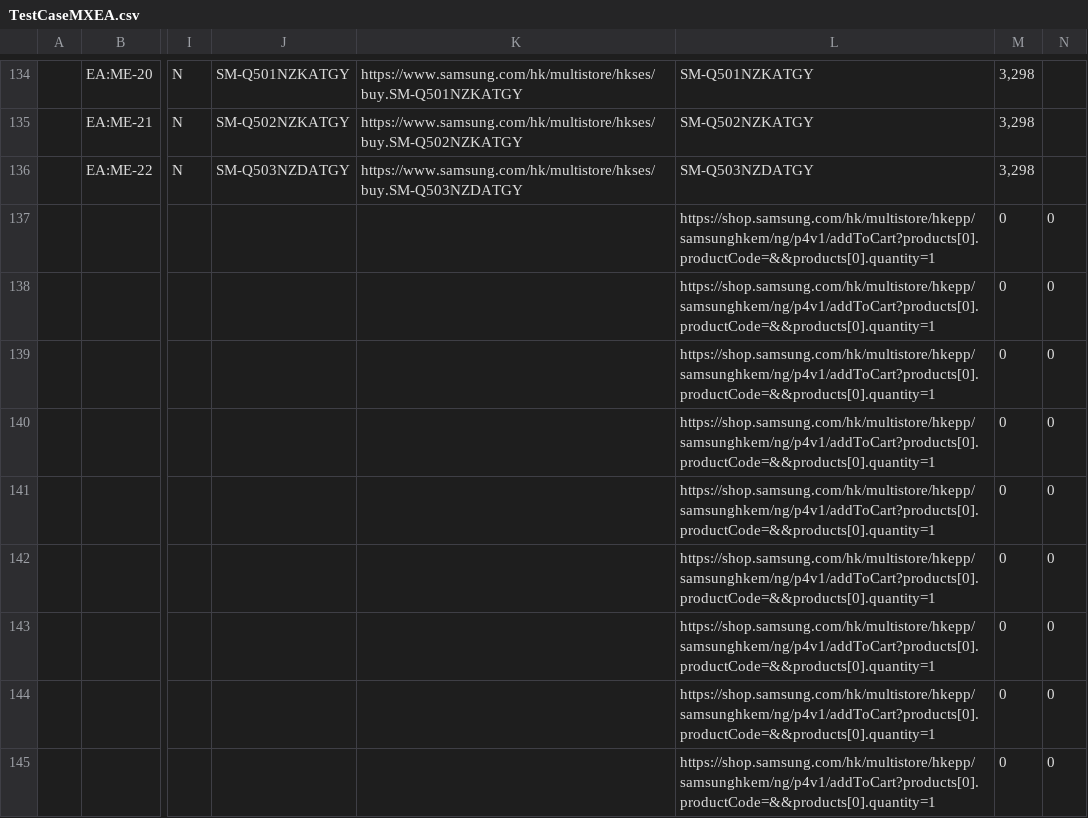
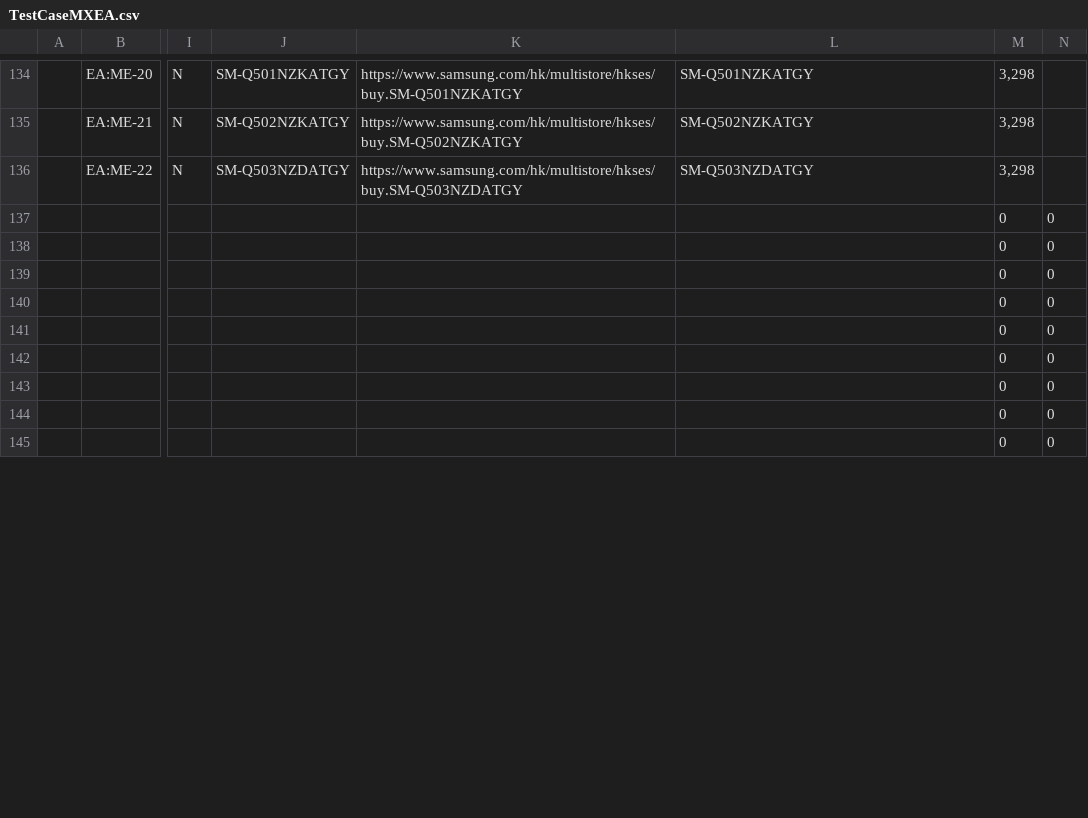
Before and after one commit to raymondwoocheil/CheilSEHKQA, a CSV file: datasources/TestCaseMXEA.csv, drawn as a sheet; only a part is shown, gaps mark what is left out; the diff covers the shown part only; the diff names each change by its address in the sheet, - before the commit and + after, or states it on an @@ line.

```diff
--- a/datasources/TestCaseMXEA.csv
+++ b/datasources/TestCaseMXEA.csv
-L137:L145: https://shop.samsung.com/hk/multistore/hkepp/samsunghkem/ng/p4v1/addToCart?products[0].productCode=&&products[0].quantity=1
+L137:L145: (empty)
```
Also changed, not shown: 14 edited cells elsewhere in this file, datasources/TestCaseBundleSPP.csv, datasources/TestCaseMXEPP.csv, 1 other file.
